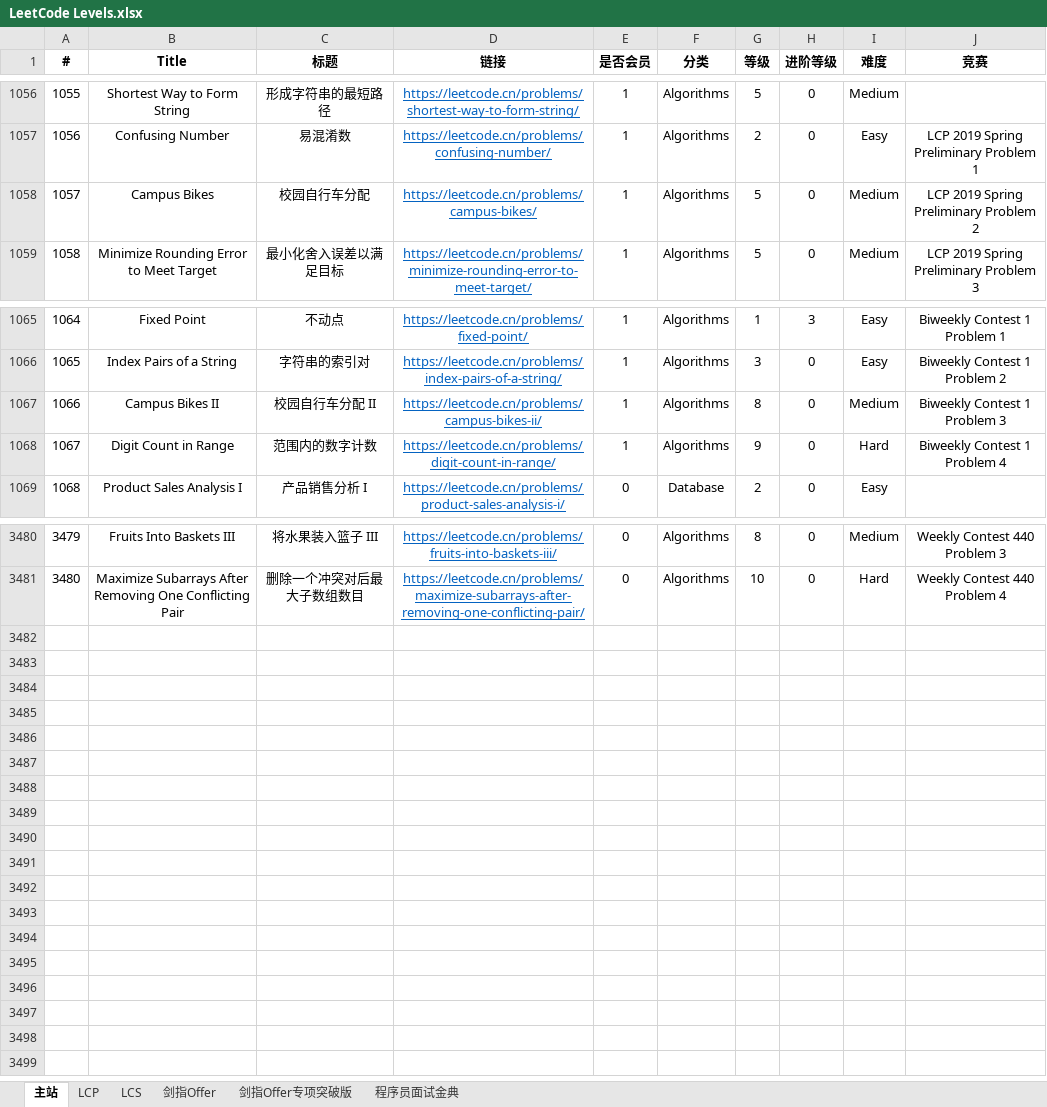
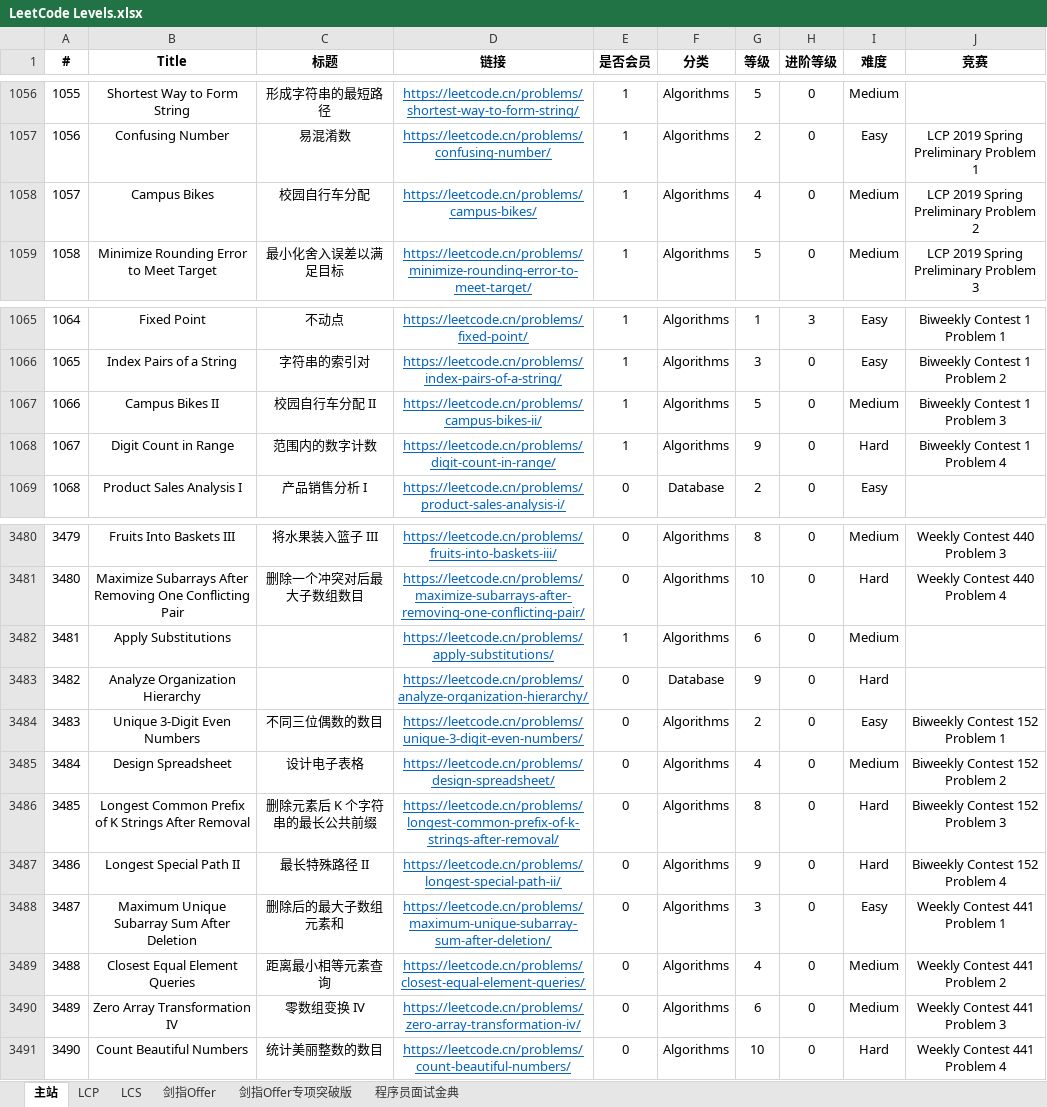
Before and after one commit to stormsunshine/LeetCode-Levels, an Excel workbook: LeetCode Levels.xlsx, sheet 主站, drawn as a sheet; only a part is shown, gaps mark what is left out; values as stored, in another font and other column widths than the file's, no borders; conditional formats not drawn; the diff names each change by its address in the sheet, - before the commit and + after, or states it on an @@ line.

Commit message:
Update levels

```diff
--- a/LeetCode Levels.xlsx (sheet 主站)
+++ b/LeetCode Levels.xlsx (sheet 主站)
-G1058 (等级): 5
+G1058 (等级): 4
-G1067 (等级): 8
+G1067 (等级): 5
+row 3482: 3481 | Apply Substitutions |  | https://leetcode.cn/problems/apply-substitutions/ | 1 | Algorithms | 6 | 0 | Medium
+row 3483: 3482 | Analyze Organization Hierarchy |  | https://leetcode.cn/problems/analyze-organization-hierarchy/ | 0 | Database | 9 | 0 | Hard
+row 3484: 3483 | Unique 3-Digit Even Numbers | 不同三位偶数的数目 | https://leetcode.cn/problems/unique-3-digit-even-numbers/ | 0 | Algorithms | 2 | 0 | Easy | Biweekly Contest 152 Problem 1
+row 3485: 3484 | Design Spreadsheet | 设计电子表格 | https://leetcode.cn/problems/design-spreadsheet/ | 0 | Algorithms | 4 | 0 | Medium | Biweekly Contest 152 Problem 2
+row 3486: 3485 | Longest Common Prefix of K Strings After Removal | 删除元素后 K 个字符串的最长公共前缀 | https://leetcode.cn/problems/longest-common-prefix-of-k-strings-after-removal/ | 0 | Algorithms | 8 | 0 | Hard | Biweekly Contest 152 Problem 3
+row 3487: 3486 | Longest Special Path II | 最长特殊路径 II | https://leetcode.cn/problems/longest-special-path-ii/ | 0 | Algorithms | 9 | 0 | Hard | Biweekly Contest 152 Problem 4
+row 3488: 3487 | Maximum Unique Subarray Sum After Deletion | 删除后的最大子数组元素和 | https://leetcode.cn/problems/maximum-unique-subarray-sum-after-deletion/ | 0 | Algorithms | 3 | 0 | Easy | Weekly Contest 441 Problem 1
+row 3489: 3488 | Closest Equal Element Queries | 距离最小相等元素查询 | https://leetcode.cn/problems/closest-equal-element-queries/ | 0 | Algorithms | 4 | 0 | Medium | Weekly Contest 441 Problem 2
+row 3490: 3489 | Zero Array Transformation IV | 零数组变换 IV | https://leetcode.cn/problems/zero-array-transformation-iv/ | 0 | Algorithms | 6 | 0 | Medium | Weekly Contest 441 Problem 3
+row 3491: 3490 | Count Beautiful Numbers | 统计美丽整数的数目 | https://leetcode.cn/problems/count-beautiful-numbers/ | 0 | Algorithms | 10 | 0 | Hard | Weekly Contest 441 Problem 4
```
